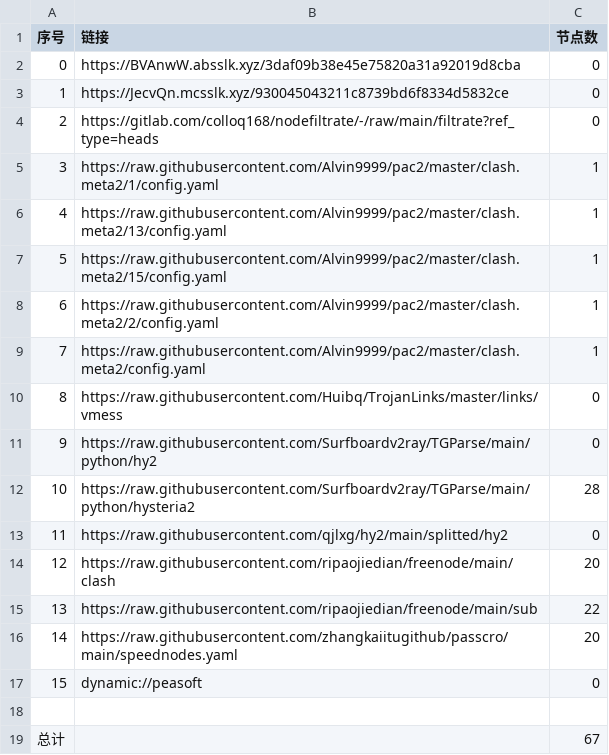
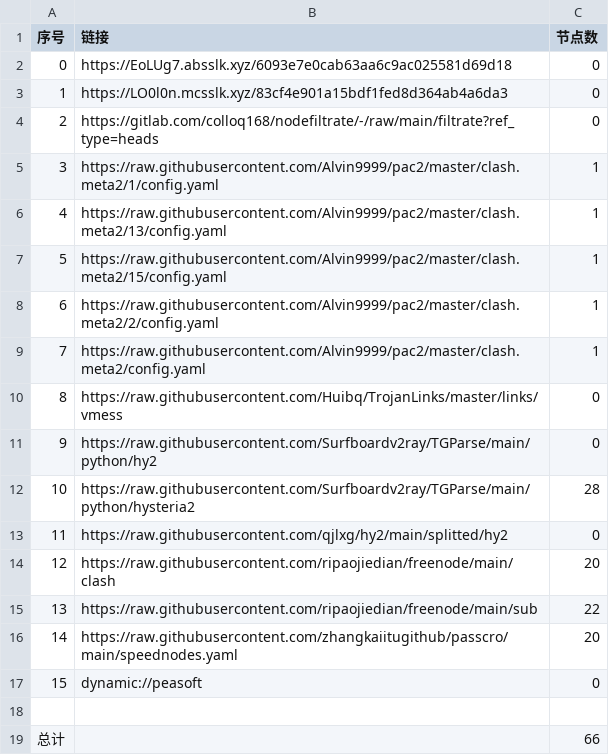
Before and after one commit to nowts71/NoMoreWalls, a CSV file: list_result.csv, drawn as a sheet.

```diff
--- a/list_result.csv
+++ b/list_result.csv
@@ -1,4 +1,4 @@
 序号,链接,节点数
-0,https://BVAnwW.absslk.xyz/3daf09b38e45e75820a31a92019d8cba,0
-1,https://JecvQn.mcsslk.xyz/930045043211c8739bd6f8334d5832ce,0
+0,https://EoLUg7.absslk.xyz/6093e7e0cab63aa6c9ac025581d69d18,0
+1,https://LO0l0n.mcsslk.xyz/83cf4e901a15bdf1fed8d364ab4a6da3,0
 2,https://gitlab.com/colloq168/nodefiltrate/-/raw/main/filtrate?ref_type=heads,0
@@ -18,2 +18,2 @@
 
-总计,,67
+总计,,66
```
Also changed, not shown: 15 other files.
